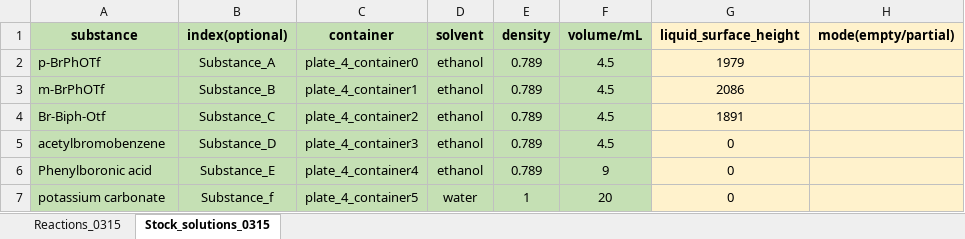
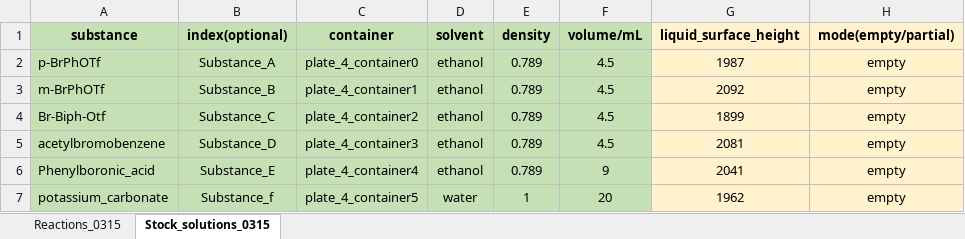
Before and after one commit to YankaiJia/bruce-lee-nmr-station, an Excel workbook: zeus-pipetter/NPs/2023_03_15-reaction_template_for_robot_Yankai.xlsx, sheet Stock_solutions_0315, drawn as a sheet; values as stored, in another font and other column widths than the file's, no borders; the diff names each change by its address in the sheet, - before the commit and + after, or states it on an @@ line.

```diff
--- a/zeus-pipetter/NPs/2023_03_15-reaction_template_for_robot_Yankai.xlsx (sheet Stock_solutions_0315)
+++ b/zeus-pipetter/NPs/2023_03_15-reaction_template_for_robot_Yankai.xlsx (sheet Stock_solutions_0315)
-G2 (liquid_surface_height): 1979
+G2 (liquid_surface_height): 1987
-H2:H7 (mode(empty/partial)): (empty)
+H2:H7 (mode(empty/partial)): empty
-G3 (liquid_surface_height): 2086
+G3 (liquid_surface_height): 2092
-G4 (liquid_surface_height): 1891
+G4 (liquid_surface_height): 1899
-G5 (liquid_surface_height): 0
+G5 (liquid_surface_height): 2081
-A6 (substance): Phenylboronic acid
+A6 (substance): Phenylboronic_acid
-G6 (liquid_surface_height): 0
+G6 (liquid_surface_height): 2041
-A7 (substance): potassium carbonate
+A7 (substance): potassium_carbonate
-G7 (liquid_surface_height): 0
+G7 (liquid_surface_height): 1962
```
Also changed, not shown: sheet Reactions_0315, 5 other files.
